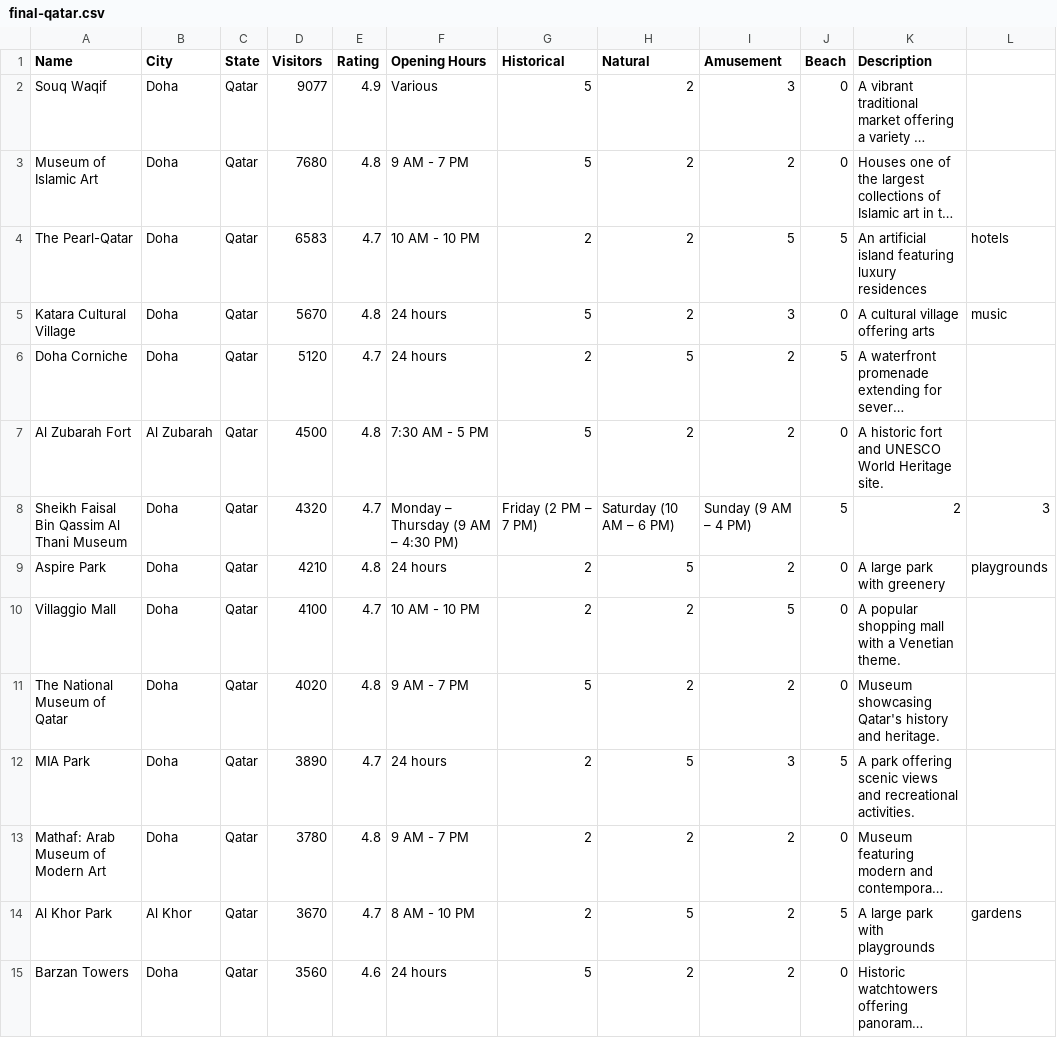
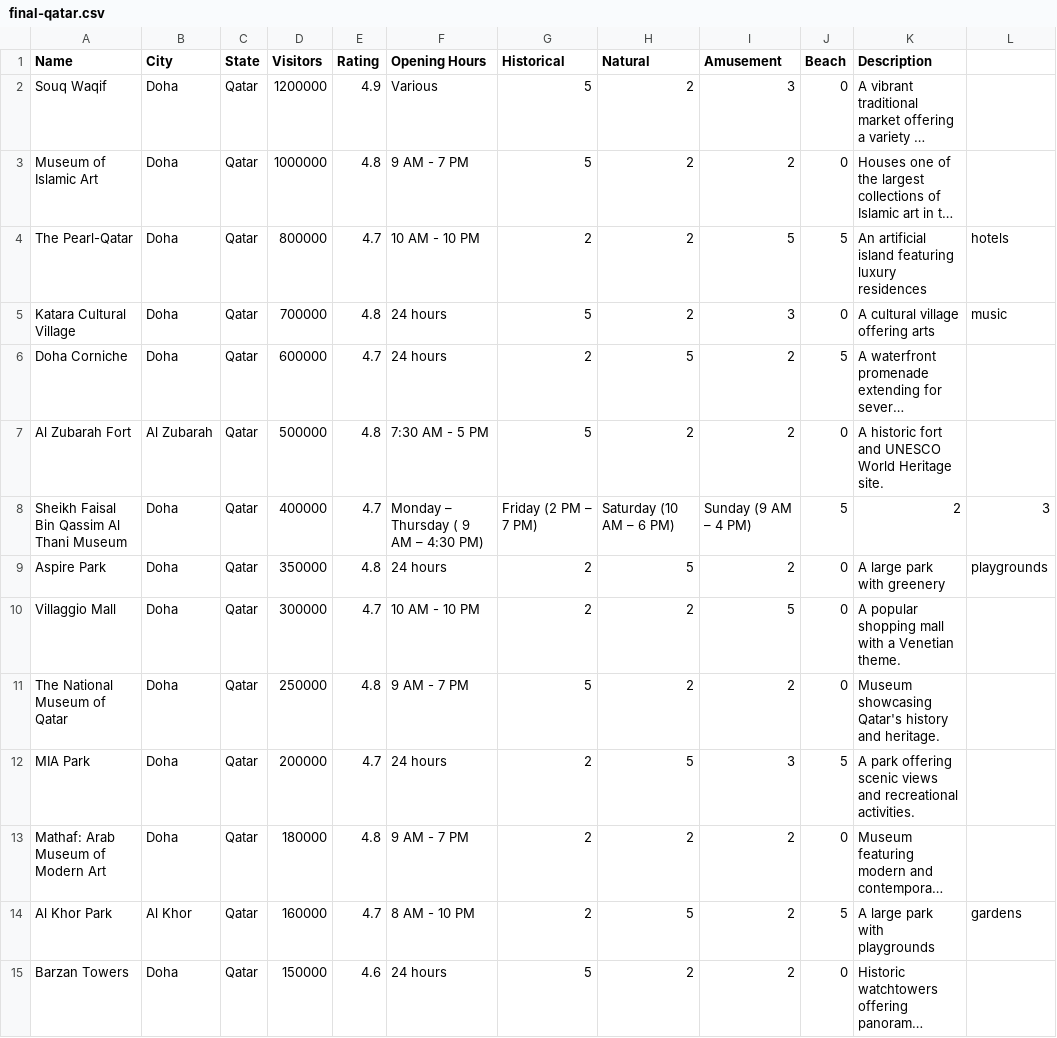
Before and after one commit to Roamify-Research/Machine-Learning, a CSV file: datasets/final-qatar.csv, drawn as a sheet; only a part is shown; long unchanged cells end in …; the diff covers the shown part only; the diff names each change by its address in the sheet, - before the commit and + after, or states it on an @@ line.

Commit message:
Fixed Qatars Visitors

```diff
--- a/datasets/final-qatar.csv
+++ b/datasets/final-qatar.csv
-D2 (Visitors): 9077
+D2 (Visitors): 1200000
-D3 (Visitors): 7680
+D3 (Visitors): 1000000
-D4 (Visitors): 6583
+D4 (Visitors): 800000
-D5 (Visitors): 5670
+D5 (Visitors): 700000
-D6 (Visitors): 5120
+D6 (Visitors): 600000
-D7 (Visitors): 4500
+D7 (Visitors): 500000
-D8 (Visitors): 4320
+D8 (Visitors): 400000
-F8 (Opening Hours): Monday – Thursday (9 AM – 4:30 PM)
+F8 (Opening Hours): Monday – Thursday ( 9 AM – 4:30 PM)
-D9 (Visitors): 4210
+D9 (Visitors): 350000
-D10 (Visitors): 4100
+D10 (Visitors): 300000
-D11 (Visitors): 4020
+D11 (Visitors): 250000
-D12 (Visitors): 3890
+D12 (Visitors): 200000
-D13 (Visitors): 3780
+D13 (Visitors): 180000
-D14 (Visitors): 3670
+D14 (Visitors): 160000
-D15 (Visitors): 3560
+D15 (Visitors): 150000
```
Also changed, not shown: 36 edited cells elsewhere in this file.
